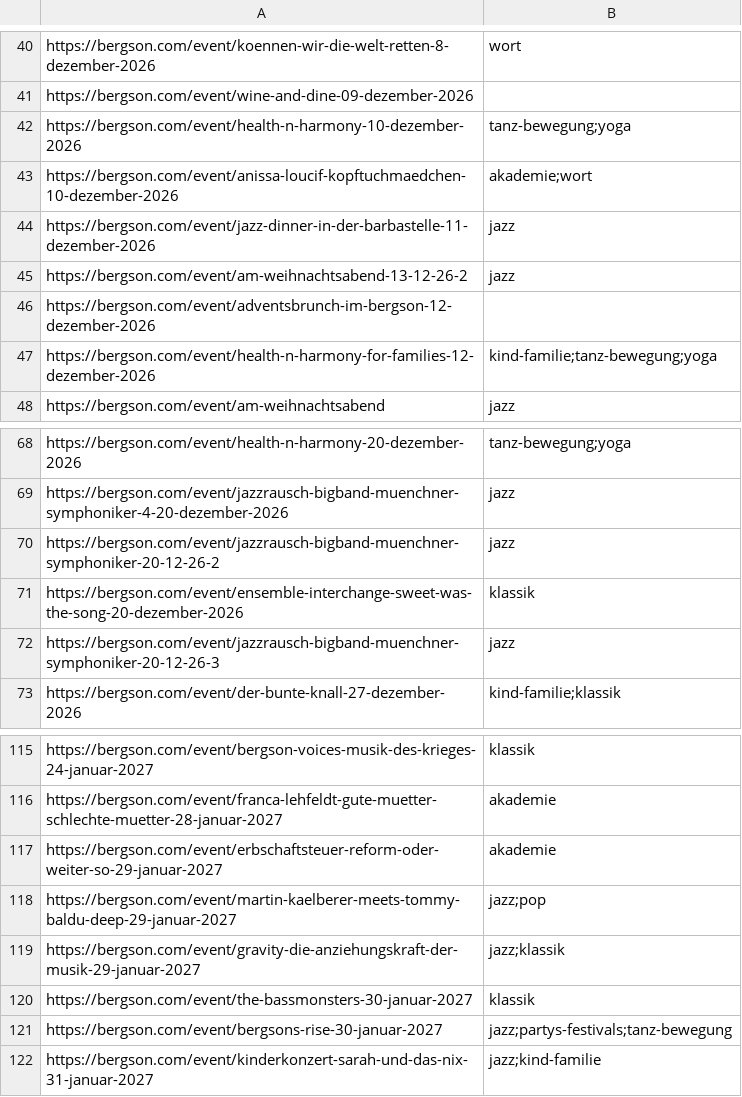
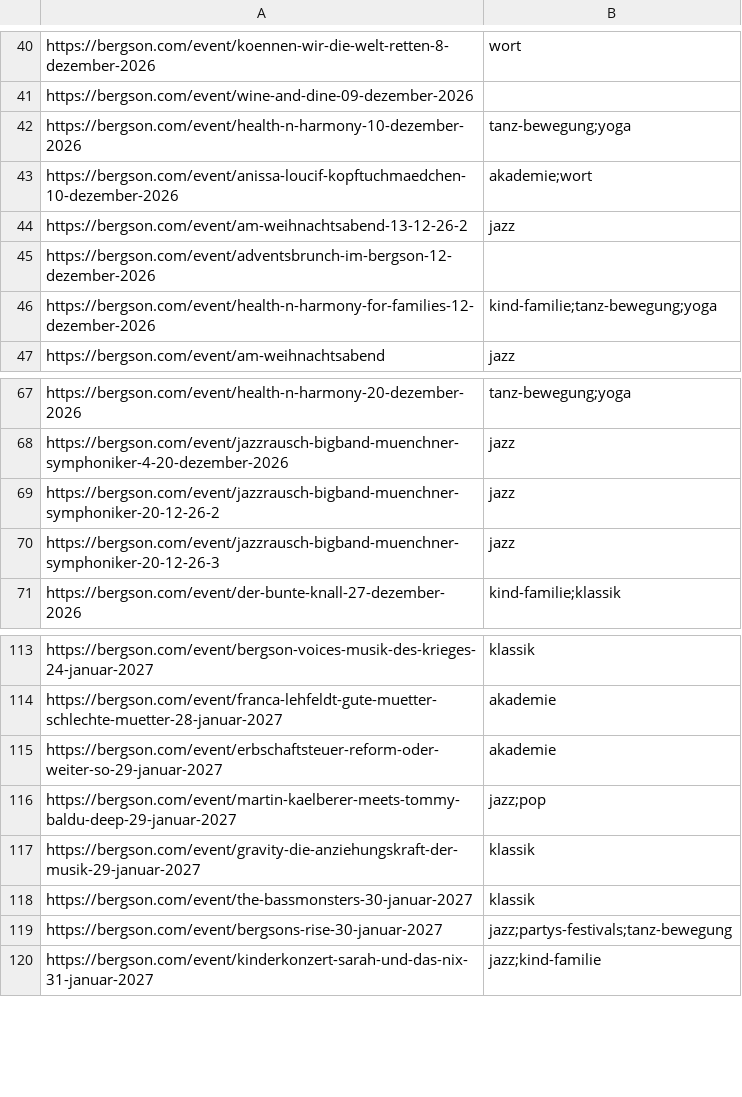
Before and after one commit to HolgerKurtz/event-pagefeeds, a CSV file: feeds/bergson.csv, drawn as a sheet; only a part is shown, gaps mark what is left out.

```diff
--- a/feeds/bergson.csv
+++ b/feeds/bergson.csv
@@ -43,3 +43,2 @@ https://bergson.com/event/health-n-harmony-10-dezember-2026,tanz-bewegung;yoga
 https://bergson.com/event/anissa-loucif-kopftuchmaedchen-10-dezember-2026,akademie;wort
-https://bergson.com/event/jazz-dinner-in-der-barbastelle-11-dezember-2026,jazz
 https://bergson.com/event/am-weihnachtsabend-13-12-26-2,jazz
@@ -70,3 +69,2 @@ https://bergson.com/event/jazzrausch-bigband-muenchner-symphoniker-4-20-dezember
 https://bergson.com/event/jazzrausch-bigband-muenchner-symphoniker-20-12-26-2,jazz
-https://bergson.com/event/ensemble-interchange-sweet-was-the-song-20-dezember-2026,klassik
 https://bergson.com/event/jazzrausch-bigband-muenchner-symphoniker-20-12-26-3,jazz
@@ -118,3 +116,3 @@ https://bergson.com/event/erbschaftsteuer-reform-oder-weiter-so-29-januar-2027,a
 https://bergson.com/event/martin-kaelberer-meets-tommy-baldu-deep-29-januar-2027,jazz;pop
-https://bergson.com/event/gravity-die-anziehungskraft-der-musik-29-januar-2027,jazz;klassik
+https://bergson.com/event/gravity-die-anziehungskraft-der-musik-29-januar-2027,klassik
 https://bergson.com/event/the-bassmonsters-30-januar-2027,klassik
```
Also changed, not shown: feeds/staatsoper.csv, 4 other files.
